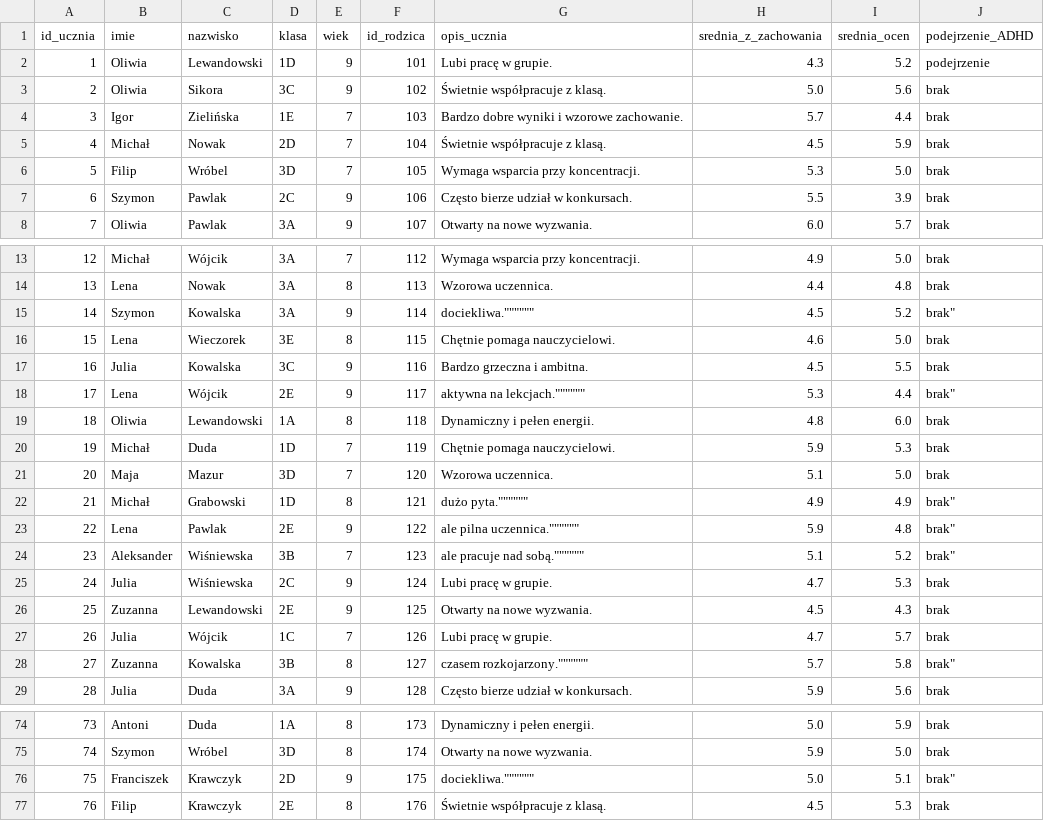
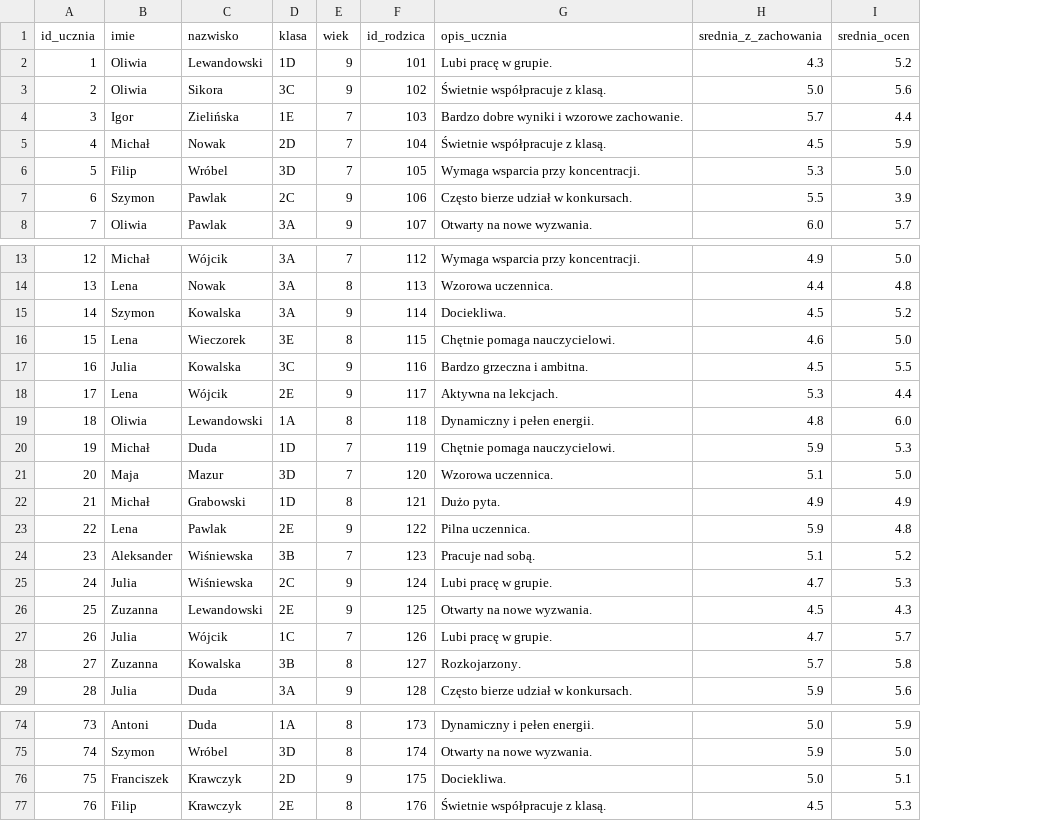
Before and after one commit to paninka123321/CloudComputing, a CSV file: cleaned_csvs/dim_uczen.csv, drawn as a sheet; only a part is shown, gaps mark what is left out; the diff covers the shown part only; the diff names each change by its address in the sheet, - before the commit and + after, or states it on an @@ line.

Commit message:
dim_uczen --fix

```diff
--- a/cleaned_csvs/dim_uczen.csv
+++ b/cleaned_csvs/dim_uczen.csv
-column J (podejrzenie_ADHD), rows 2-8: podejrzenie | brak | brak | brak | brak | brak | brak; rows 13-29: brak | brak | brak" | brak | brak | brak" | brak | brak | brak | brak" | brak" | brak" | brak | brak | brak | brak" | brak; rows 74-77: brak | brak | brak" | brak
-G15 (opis_ucznia): dociekliwa.""""""
+G15 (opis_ucznia): Dociekliwa.
-G18 (opis_ucznia): aktywna na lekcjach.""""""
+G18 (opis_ucznia): Aktywna na lekcjach.
-G22 (opis_ucznia): dużo pyta.""""""
+G22 (opis_ucznia): Dużo pyta.
-G23 (opis_ucznia): ale pilna uczennica.""""""
+G23 (opis_ucznia): Pilna uczennica.
-G24 (opis_ucznia): ale pracuje nad sobą.""""""
+G24 (opis_ucznia): Pracuje nad sobą.
-G28 (opis_ucznia): czasem rozkojarzony.""""""
+G28 (opis_ucznia): Rozkojarzony.
-G76 (opis_ucznia): dociekliwa.""""""
+G76 (opis_ucznia): Dociekliwa.
```
Also changed, not shown: 14 edited cells elsewhere in this file.
